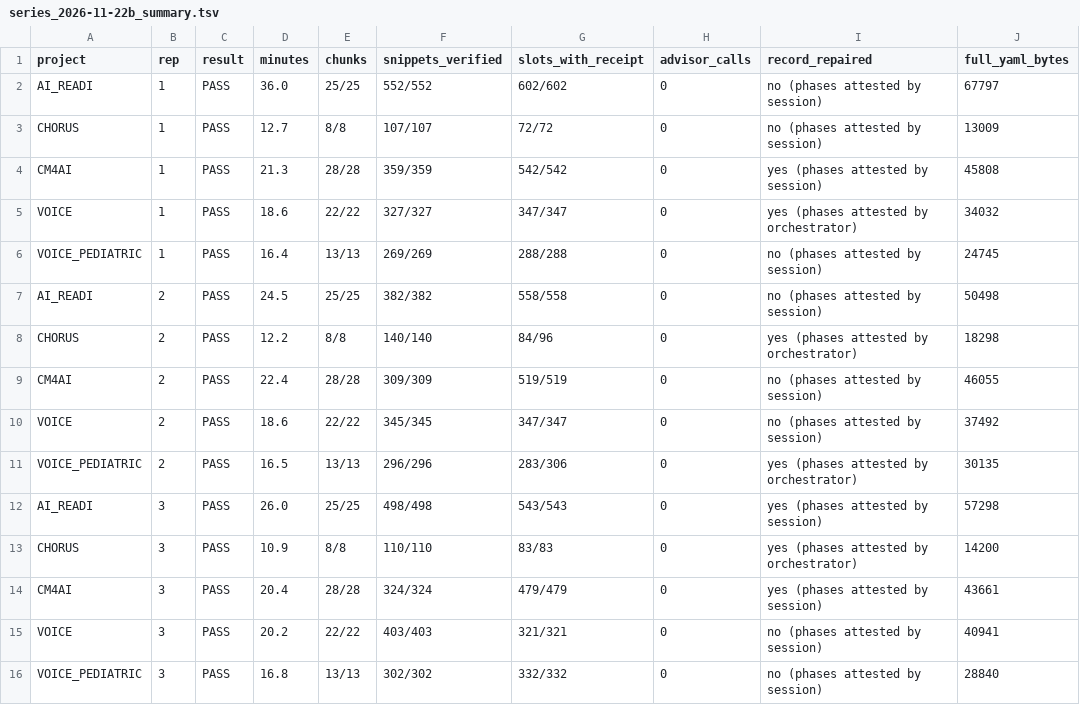
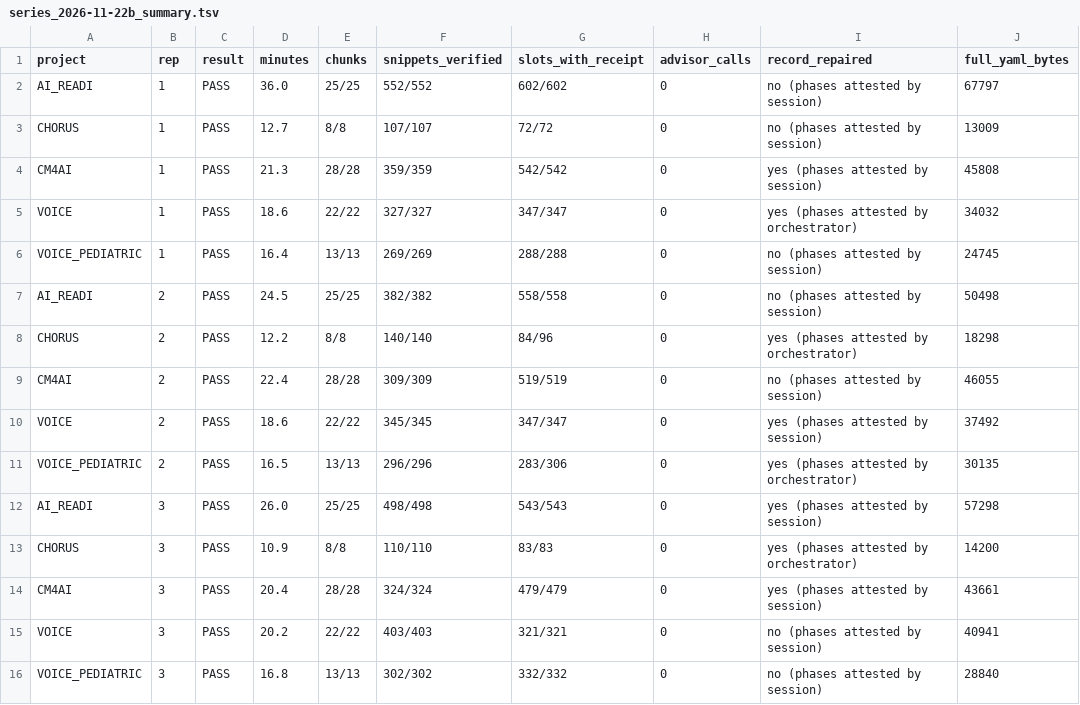
Before and after one commit to bridge2ai/data-sheets-schema, a TSV file: notes/final_agentic_2026-11-22/series_2026-11-22b_summary.tsv, drawn as a sheet.

```diff
--- a/notes/final_agentic_2026-11-22/series_2026-11-22b_summary.tsv
+++ b/notes/final_agentic_2026-11-22/series_2026-11-22b_summary.tsv
@@ -9,3 +9,3 @@ CHORUS	2	PASS	12.2	8/8	140/140	84/96	0	yes (phases attested by orchestrator)	182
 CM4AI	2	PASS	22.4	28/28	309/309	519/519	0	no (phases attested by session)	46055
-VOICE	2	PASS	18.6	22/22	345/345	347/347	0	no (phases attested by session)	37492
+VOICE	2	PASS	18.6	22/22	345/345	347/347	0	yes (phases attested by session)	37492
 VOICE_PEDIATRIC	2	PASS	16.5	13/13	296/296	283/306	0	yes (phases attested by orchestrator)	30135
```
Also changed, not shown: 1 other file.
